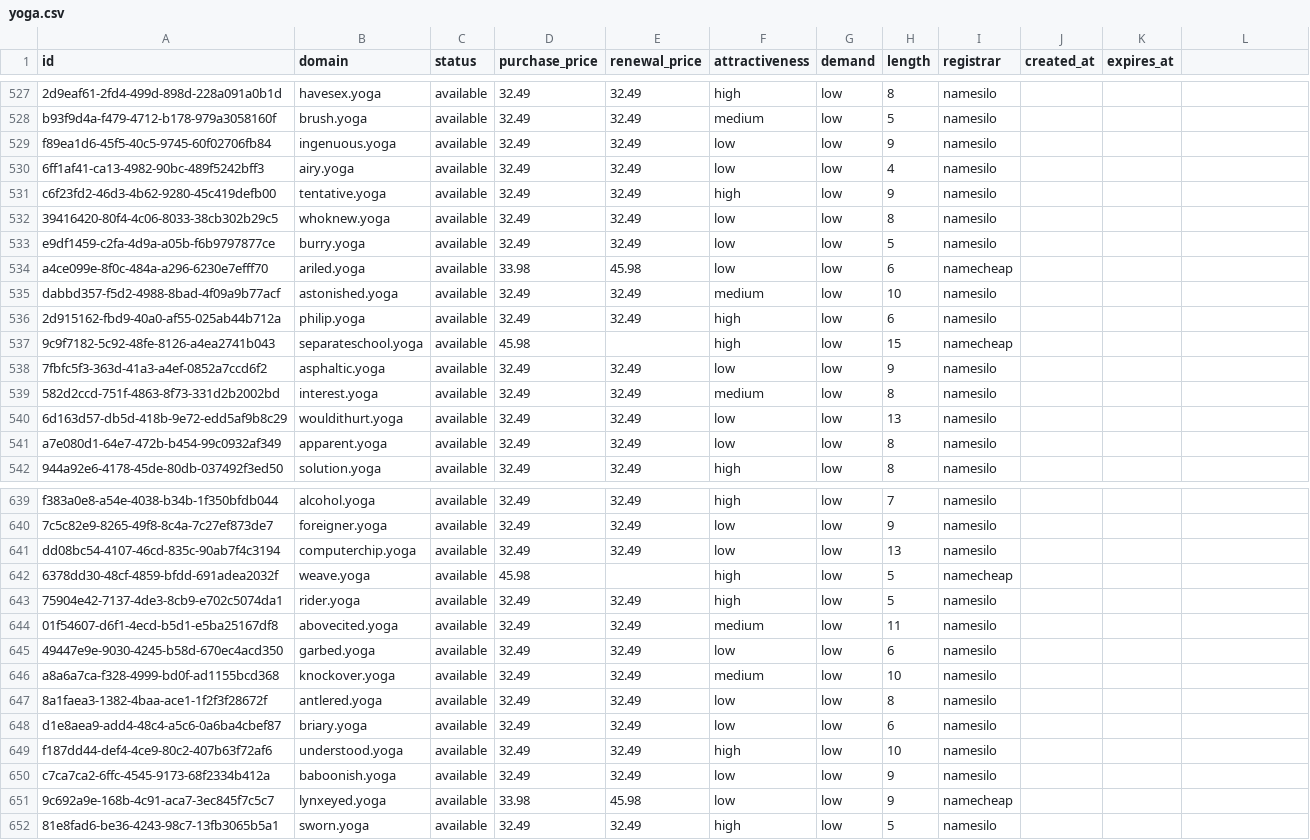
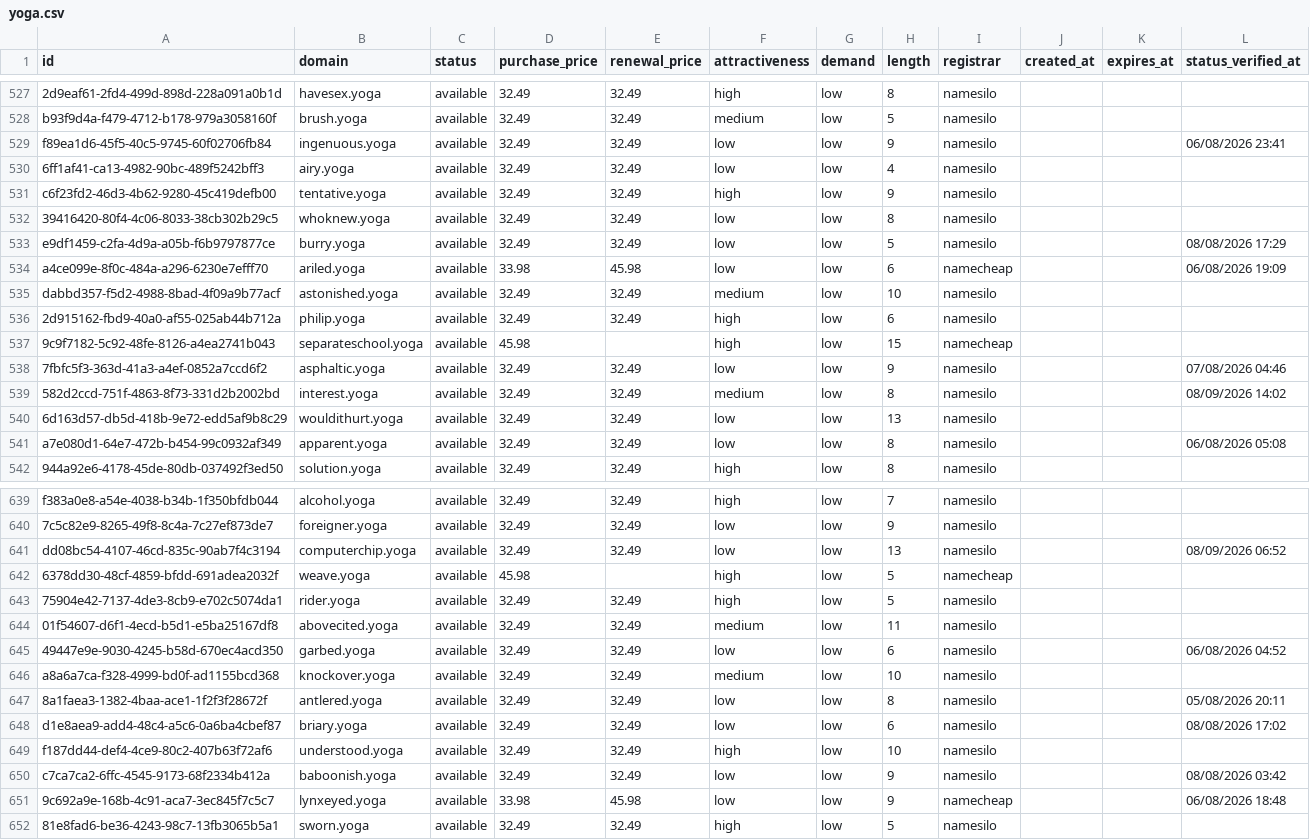
Before and after one commit to UniqueDomains/yoga-oneword-domains, a CSV file: yoga.csv, drawn as a sheet; only a part is shown, gaps mark what is left out; the diff covers the shown part only.

```diff
--- a/yoga.csv
+++ b/yoga.csv
@@ -1 +1 @@
-id,domain,status,purchase_price,renewal_price,attractiveness,demand,length,registrar,created_at,expires_at
+id,domain,status,purchase_price,renewal_price,attractiveness,demand,length,registrar,created_at,expires_at,status_verified_at
@@ -529 +529 @@ b93f9d4a-f479-4712-b178-979a3058160f,brush.yoga,available,32.49,32.49,medium,low
-f89ea1d6-45f5-40c5-9745-60f02706fb84,ingenuous.yoga,available,32.49,32.49,low,low,9,namesilo,,
+f89ea1d6-45f5-40c5-9745-60f02706fb84,ingenuous.yoga,available,32.49,32.49,low,low,9,namesilo,,,06/08/2026 23:41
@@ -533,2 +533,2 @@ c6f23fd2-46d3-4b62-9280-45c419defb00,tentative.yoga,available,32.49,32.49,high,l
-e9df1459-c2fa-4d9a-a05b-f6b9797877ce,burry.yoga,available,32.49,32.49,low,low,5,namesilo,,
-a4ce099e-8f0c-484a-a296-6230e7efff70,ariled.yoga,available,33.98,45.98,low,low,6,namecheap,,
+e9df1459-c2fa-4d9a-a05b-f6b9797877ce,burry.yoga,available,32.49,32.49,low,low,5,namesilo,,,08/08/2026 17:29
+a4ce099e-8f0c-484a-a296-6230e7efff70,ariled.yoga,available,33.98,45.98,low,low,6,namecheap,,,06/08/2026 19:09
@@ -538,2 +538,2 @@ dabbd357-f5d2-4988-8bad-4f09a9b77acf,astonished.yoga,available,32.49,32.49,mediu
-7fbfc5f3-363d-41a3-a4ef-0852a7ccd6f2,asphaltic.yoga,available,32.49,32.49,low,low,9,namesilo,,
-582d2ccd-751f-4863-8f73-331d2b2002bd,interest.yoga,available,32.49,32.49,medium,low,8,namesilo,,
+7fbfc5f3-363d-41a3-a4ef-0852a7ccd6f2,asphaltic.yoga,available,32.49,32.49,low,low,9,namesilo,,,07/08/2026 04:46
+582d2ccd-751f-4863-8f73-331d2b2002bd,interest.yoga,available,32.49,32.49,medium,low,8,namesilo,,,08/09/2026 14:02
@@ -541 +541 @@ dabbd357-f5d2-4988-8bad-4f09a9b77acf,astonished.yoga,available,32.49,32.49,mediu
-a7e080d1-64e7-472b-b454-99c0932af349,apparent.yoga,available,32.49,32.49,low,low,8,namesilo,,
+a7e080d1-64e7-472b-b454-99c0932af349,apparent.yoga,available,32.49,32.49,low,low,8,namesilo,,,06/08/2026 05:08
@@ -641 +641 @@ f383a0e8-a54e-4038-b34b-1f350bfdb044,alcohol.yoga,available,32.49,32.49,high,low
-dd08bc54-4107-46cd-835c-90ab7f4c3194,computerchip.yoga,available,32.49,32.49,low,low,13,namesilo,,
+dd08bc54-4107-46cd-835c-90ab7f4c3194,computerchip.yoga,available,32.49,32.49,low,low,13,namesilo,,,08/09/2026 06:52
@@ -645 +645 @@ dd08bc54-4107-46cd-835c-90ab7f4c3194,computerchip.yoga,available,32.49,32.49,low
-49447e9e-9030-4245-b58d-670ec4acd350,garbed.yoga,available,32.49,32.49,low,low,6,namesilo,,
+49447e9e-9030-4245-b58d-670ec4acd350,garbed.yoga,available,32.49,32.49,low,low,6,namesilo,,,06/08/2026 04:52
@@ -647,2 +647,2 @@ a8a6a7ca-f328-4999-bd0f-ad1155bcd368,knockover.yoga,available,32.49,32.49,medium
-8a1faea3-1382-4baa-ace1-1f2f3f28672f,antlered.yoga,available,32.49,32.49,low,low,8,namesilo,,
-d1e8aea9-add4-48c4-a5c6-0a6ba4cbef87,briary.yoga,available,32.49,32.49,low,low,6,namesilo,,
+8a1faea3-1382-4baa-ace1-1f2f3f28672f,antlered.yoga,available,32.49,32.49,low,low,8,namesilo,,,05/08/2026 20:11
+d1e8aea9-add4-48c4-a5c6-0a6ba4cbef87,briary.yoga,available,32.49,32.49,low,low,6,namesilo,,,08/08/2026 17:02
@@ -650,2 +650,2 @@ f187dd44-def4-4ce9-80c2-407b63f72af6,understood.yoga,available,32.49,32.49,high,
-c7ca7ca2-6ffc-4545-9173-68f2334b412a,baboonish.yoga,available,32.49,32.49,low,low,9,namesilo,,
-9c692a9e-168b-4c91-aca7-3ec845f7c5c7,lynxeyed.yoga,available,33.98,45.98,low,low,9,namecheap,,
+c7ca7ca2-6ffc-4545-9173-68f2334b412a,baboonish.yoga,available,32.49,32.49,low,low,9,namesilo,,,08/08/2026 03:42
+9c692a9e-168b-4c91-aca7-3ec845f7c5c7,lynxeyed.yoga,available,33.98,45.98,low,low,9,namecheap,,,06/08/2026 18:48
```
Also changed, not shown: 134 edited cells elsewhere in this file, 6 other files.
